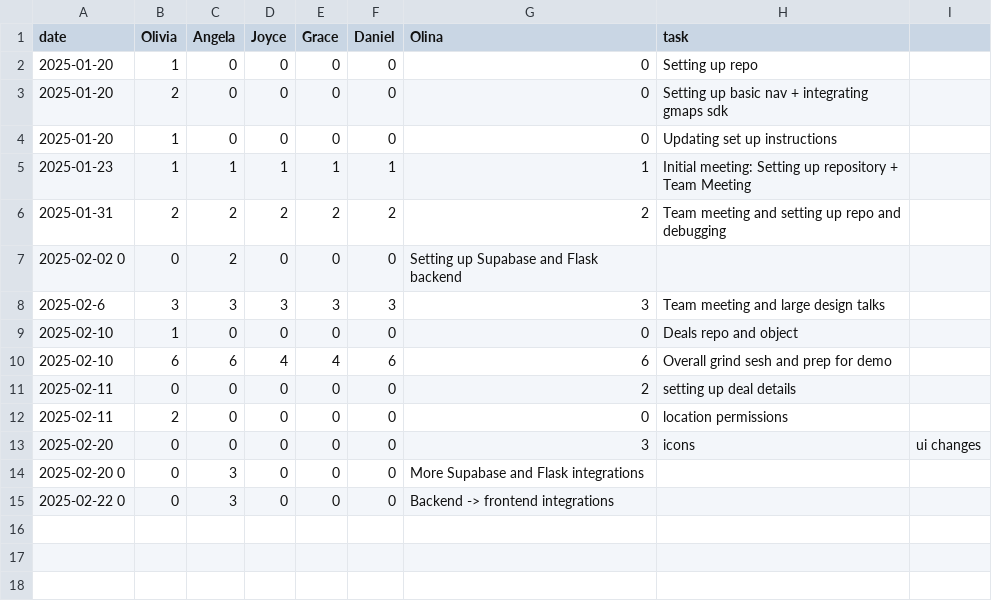
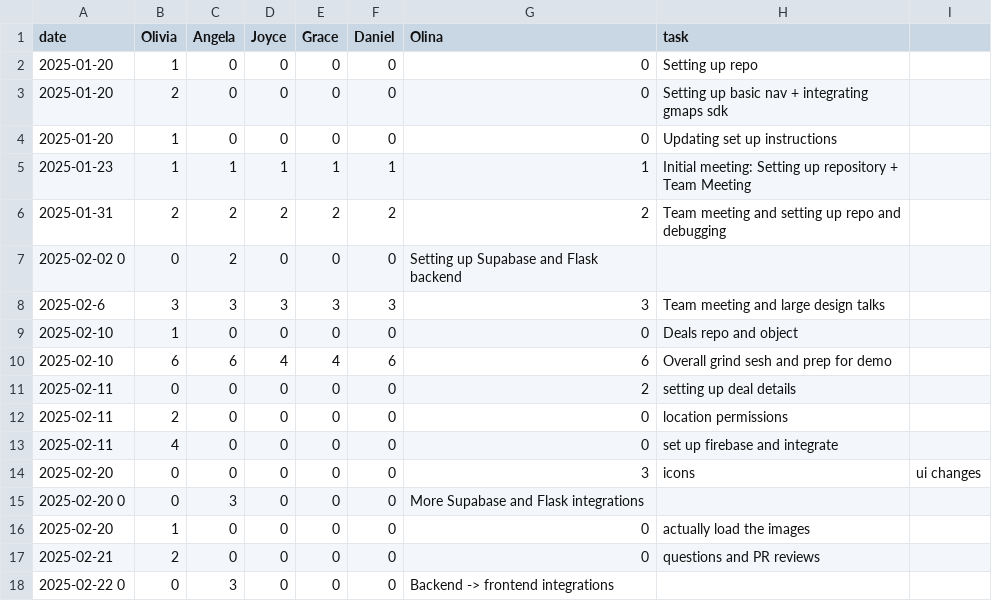
Before and after one commit to oliviaz7/Grub-Deal-Finder-App, a CSV file: timelog.csv, drawn as a sheet; the diff names each change by its address in the sheet, - before the commit and + after, or states it on an @@ line.

Commit message:
time-log

```diff
--- a/timelog.csv
+++ b/timelog.csv
+row 13: 2025-02-11 | 4 | 0 | 0 | 0 | 0 | 0 | set up firebase and integrate
+row 16: 2025-02-20 | 1 | 0 | 0 | 0 | 0 | 0 | actually load the images
+row 17: 2025-02-21 | 2 | 0 | 0 | 0 | 0 | 0 | questions and PR reviews
```
